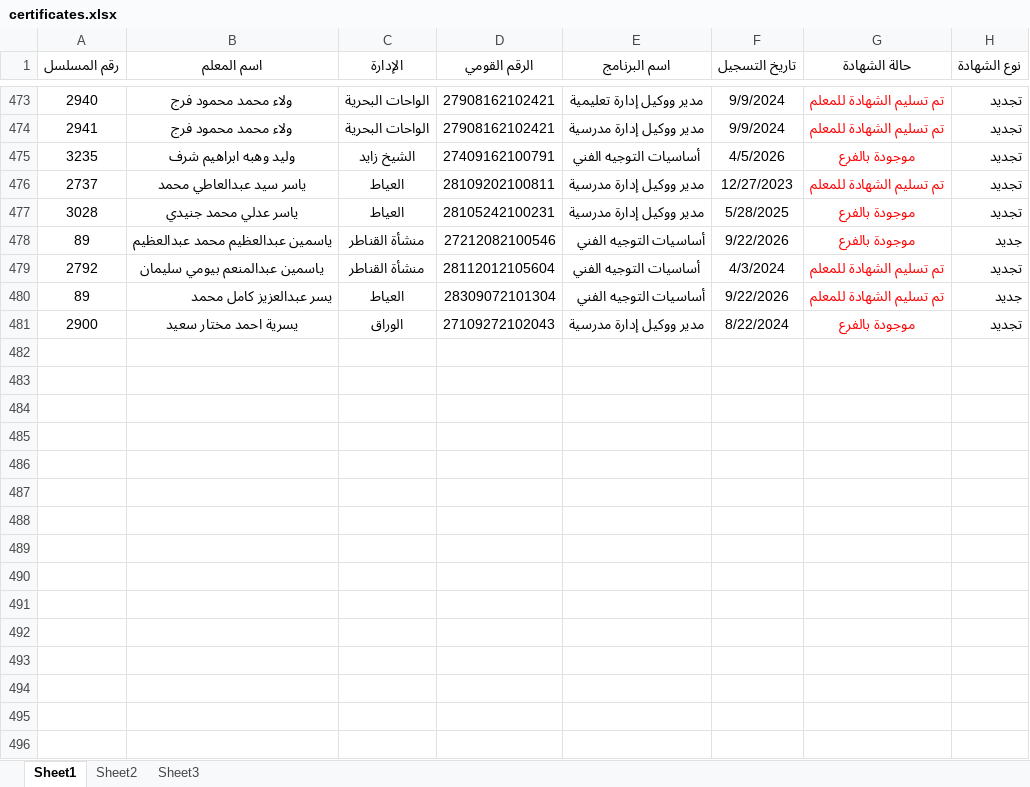
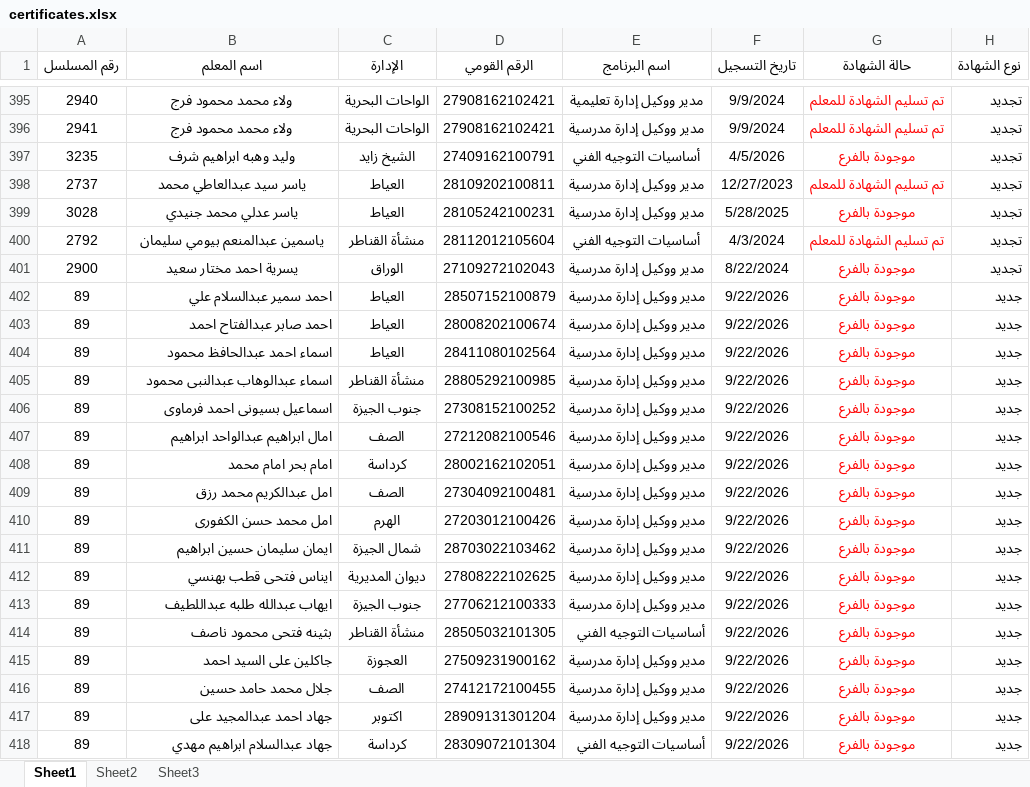
Before and after one commit to ahmedalganzorygfx-prog/tagdeed-certificates, an Excel workbook: certificates.xlsx, sheet Sheet1, drawn as a sheet; only a part is shown, gaps mark what is left out; values as stored, in another font and other column widths than the file's, no borders; conditional formats not drawn; removed rows and columns are numbered as before the commit, all else as after; the diff covers the shown part only; the diff names each change by its address in the sheet, - before the commit and + after, or states it on an @@ line.

Commit message:
Add files via upload

```diff
--- a/certificates.xlsx (sheet Sheet1)
+++ b/certificates.xlsx (sheet Sheet1)
-row 478: 89 | ياسمين عبدالعظيم محمد عبدالعظيم | منشأة القناطر | 27212082100546 | أساسيات التوجيه الفني | 9/22/2026 | موجودة بالفرع | جديد
-row 480: 89 | يسر عبدالعزيز كامل محمد | العياط | 28309072101304 | أساسيات التوجيه الفني | 9/22/2026 | تم تسليم الشهادة للمعلم | جديد
+row 402: 89 | احمد سمير عبدالسلام علي | العياط | 28507152100879 | مدير ووكيل إدارة مدرسية | 9/22/2026 | موجودة بالفرع | جديد
+row 403: 89 | احمد صابر عبدالفتاح احمد | العياط | 28008202100674 | مدير ووكيل إدارة مدرسية | 9/22/2026 | موجودة بالفرع | جديد
+row 404: 89 | اسماء احمد عبدالحافظ محمود | العياط | 28411080102564 | مدير ووكيل إدارة مدرسية | 9/22/2026 | موجودة بالفرع | جديد
+row 405: 89 | اسماء عبدالوهاب عبدالنبى محمود | منشأة القناطر | 28805292100985 | مدير ووكيل إدارة مدرسية | 9/22/2026 | موجودة بالفرع | جديد
+row 406: 89 | اسماعيل بسيونى احمد فرماوى | جنوب الجيزة | 27308152100252 | مدير ووكيل إدارة مدرسية | 9/22/2026 | موجودة بالفرع | جديد
+row 407: 89 | امال ابراهيم عبدالواحد ابراهيم | الصف | 27212082100546 | مدير ووكيل إدارة مدرسية | 9/22/2026 | موجودة بالفرع | جديد
+row 408: 89 | امام بحر امام محمد | كرداسة | 28002162102051 | مدير ووكيل إدارة مدرسية | 9/22/2026 | موجودة بالفرع | جديد
+row 409: 89 | امل عبدالكريم محمد رزق | الصف | 27304092100481 | مدير ووكيل إدارة مدرسية | 9/22/2026 | موجودة بالفرع | جديد
+row 410: 89 | امل محمد حسن الكفورى | الهرم | 27203012100426 | مدير ووكيل إدارة مدرسية | 9/22/2026 | موجودة بالفرع | جديد
+row 411: 89 | ايمان سليمان حسين ابراهيم | شمال الجيزة | 28703022103462 | مدير ووكيل إدارة مدرسية | 9/22/2026 | موجودة بالفرع | جديد
+row 412: 89 | ايناس فتحى قطب بهنسي | ديوان المديرية | 27808222102625 | مدير ووكيل إدارة مدرسية | 9/22/2026 | موجودة بالفرع | جديد
+row 413: 89 | ايهاب عبدالله طلبه عبداللطيف | جنوب الجيزة | 27706212100333 | مدير ووكيل إدارة مدرسية | 9/22/2026 | موجودة بالفرع | جديد
+row 414: 89 | بثينه فتحى محمود ناصف | منشأة القناطر | 28505032101305 | أساسيات التوجيه الفني | 9/22/2026 | موجودة بالفرع | جديد
+row 415: 89 | جاكلين على السيد احمد | العجوزة | 27509231900162 | مدير ووكيل إدارة مدرسية | 9/22/2026 | موجودة بالفرع | جديد
+row 416: 89 | جلال محمد حامد حسين | الصف | 27412172100455 | مدير ووكيل إدارة مدرسية | 9/22/2026 | موجودة بالفرع | جديد
+row 417: 89 | جهاد احمد عبدالمجيد على | اكتوبر | 28909131301204 | مدير ووكيل إدارة مدرسية | 9/22/2026 | موجودة بالفرع | جديد
+row 418: 89 | جهاد عبدالسلام ابراهيم مهدي | كرداسة | 28309072101304 | أساسيات التوجيه الفني | 9/22/2026 | موجودة بالفرع | جديد
```
Also changed, not shown: 63 added rows and 78 removed rows elsewhere in this sheet.
